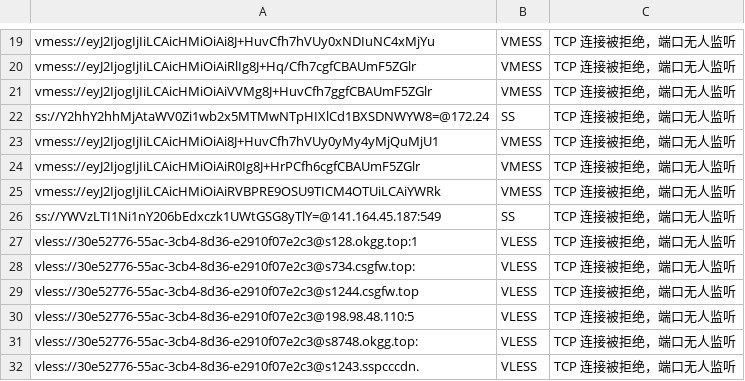
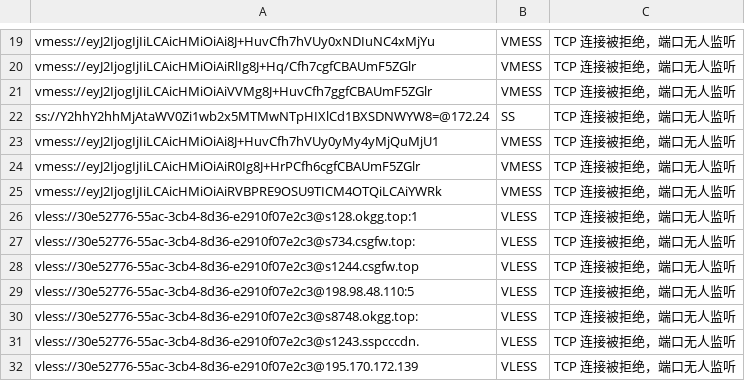
Before and after one commit to learnLi/free-nodes, a CSV file: pruned_list_raw.txt.csv, drawn as a sheet; only a part is shown, gaps mark what is left out; the shorter side is filled out with more unchanged rows.

```diff
--- a/pruned_list_raw.txt.csv
+++ b/pruned_list_raw.txt.csv
@@ -24,4 +24,3 @@ vmess://eyJ2IjogIjIiLCAicHMiOiAi8J+HuvCfh7hVUy0yMy4yMjQuMjU1,VMESS,TCP 连接被
 vmess://eyJ2IjogIjIiLCAicHMiOiAiR0Ig8J+HrPCfh6cgfCBAUmF5ZGlr,VMESS,TCP 连接被拒绝，端口无人监听
-vmess://eyJ2IjogIjIiLCAicHMiOiAiRVBPRE9OSU9TICM4OTUiLCAiYWRk,VMESS,TCP 连接被拒绝，端口无人监听
-ss://YWVzLTI1Ni1nY206bEdxczk1UWtGSG8yTlY=@141.164.45.187:549,SS,TCP 连接被拒绝，端口无人监听
+vmess://eyJ2IjogIjIiLCAicHMiOiAiRVBPRE9OSU9TICM4OTQiLCAiYWRk,VMESS,TCP 连接被拒绝，端口无人监听
 vless://30e52776-55ac-3cb4-8d36-e2910f07e2c3@s128.okgg.top:1,VLESS,TCP 连接被拒绝，端口无人监听
```
Also changed, not shown: probe.csv, pruned_snippets_nodes.meta.yml.csv, 17 other files.
